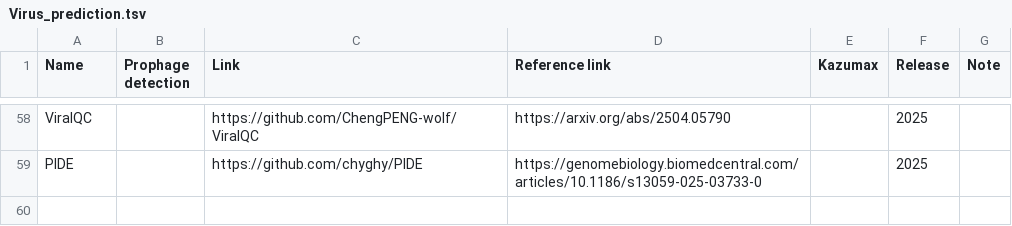
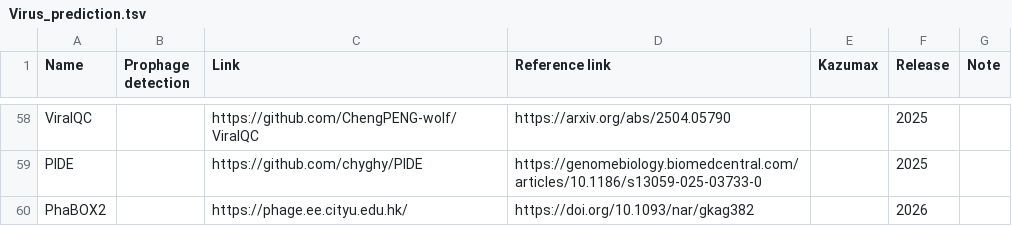
Before and after one commit to Tomikent/Capsid_community, a TSV file: Virus_prediction.tsv, drawn as a sheet; only a part is shown, gaps mark what is left out; the diff names each change by its address in the sheet, - before the commit and + after, or states it on an @@ line.

Commit message:
Update Virus_prediction.tsv

```diff
--- a/Virus_prediction.tsv
+++ b/Virus_prediction.tsv
+row 60: PhaBOX2 |  | https://phage.ee.cityu.edu.hk/ | https://doi.org/10.1093/nar/gkag382 |  | 2026
```
